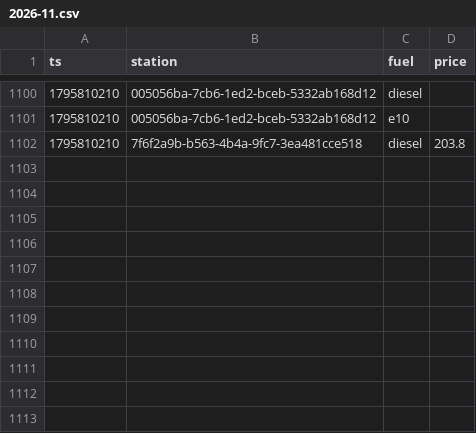
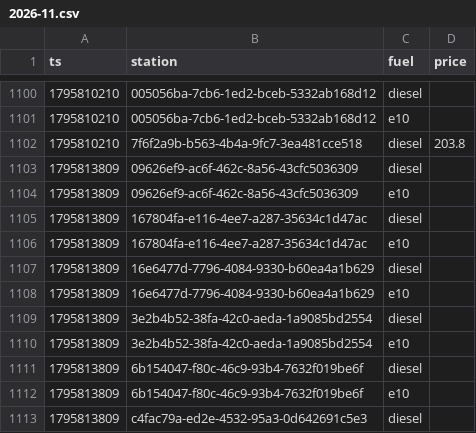
Before and after one commit to Mario-vibe/spritpreis-kompass, a CSV file: data/events/2026-11.csv, drawn as a sheet; only a part is shown, gaps mark what is left out; the diff names each change by its address in the sheet, - before the commit and + after, or states it on an @@ line.

```diff
--- a/data/events/2026-11.csv
+++ b/data/events/2026-11.csv
+row 1103: 1795813809 | 09626ef9-ac6f-462c-8a56-43cfc5036309 | diesel
+row 1104: 1795813809 | 09626ef9-ac6f-462c-8a56-43cfc5036309 | e10
+row 1105: 1795813809 | 167804fa-e116-4ee7-a287-35634c1d47ac | diesel
+row 1106: 1795813809 | 167804fa-e116-4ee7-a287-35634c1d47ac | e10
+row 1107: 1795813809 | 16e6477d-7796-4084-9330-b60ea4a1b629 | diesel
+row 1108: 1795813809 | 16e6477d-7796-4084-9330-b60ea4a1b629 | e10
+row 1109: 1795813809 | 3e2b4b52-38fa-42c0-aeda-1a9085bd2554 | diesel
+row 1110: 1795813809 | 3e2b4b52-38fa-42c0-aeda-1a9085bd2554 | e10
+row 1111: 1795813809 | 6b154047-f80c-46c9-93b4-7632f019be6f | diesel
+row 1112: 1795813809 | 6b154047-f80c-46c9-93b4-7632f019be6f | e10
+row 1113: 1795813809 | c4fac79a-ed2e-4532-95a3-0d642691c5e3 | diesel
```
Also changed, not shown: 3 other files.
